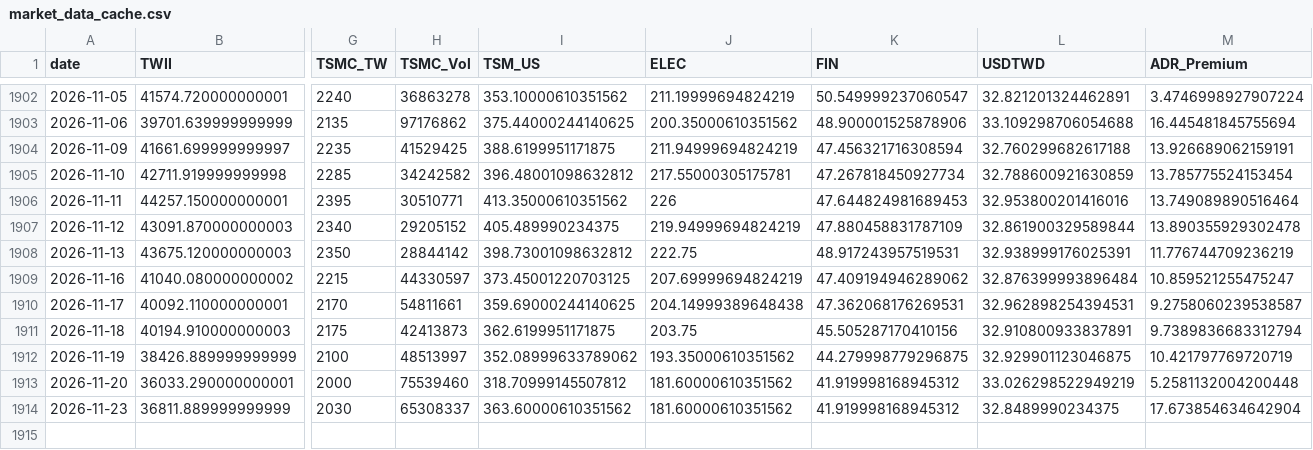
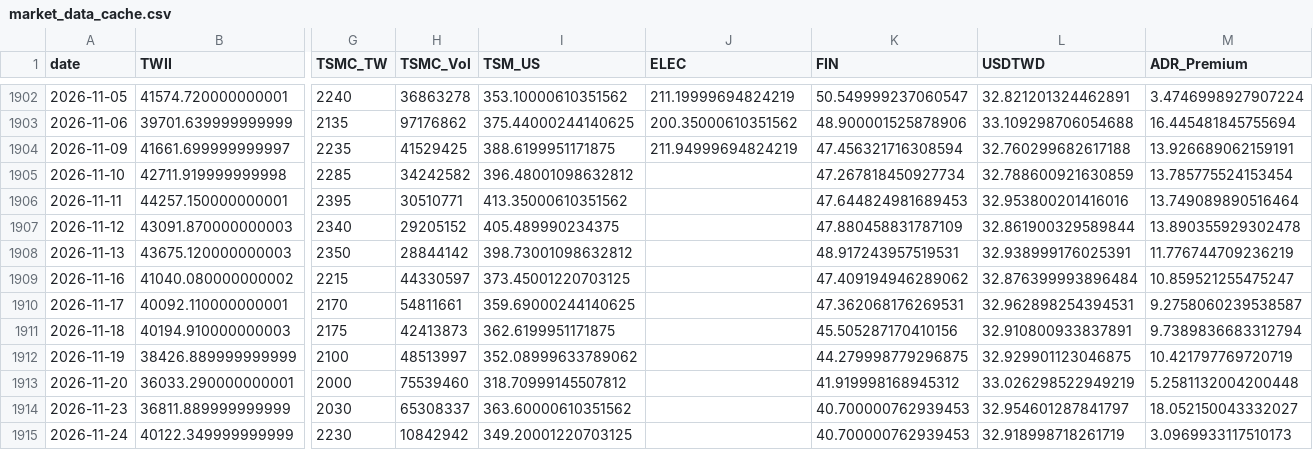
Before and after one commit to soldier86100-ai/TWII_STOCK, a CSV file: cache/market_data_cache.csv, drawn as a sheet; only a part is shown, gaps mark what is left out; rows hold the shown columns only; the diff names each change by its address in the sheet, - before the commit and + after, or states it on an @@ line.

```diff
--- a/cache/market_data_cache.csv
+++ b/cache/market_data_cache.csv
-J1905 (ELEC): 217.55000305175781
+J1905 (ELEC): (empty)
-J1906 (ELEC): 226
+J1906 (ELEC): (empty)
-J1907 (ELEC): 219.94999694824219
+J1907 (ELEC): (empty)
-J1908 (ELEC): 222.75
+J1908 (ELEC): (empty)
-J1909 (ELEC): 207.69999694824219
+J1909 (ELEC): (empty)
-J1910 (ELEC): 204.14999389648438
+J1910 (ELEC): (empty)
-J1911 (ELEC): 203.75
+J1911 (ELEC): (empty)
-J1912 (ELEC): 193.35000610351562
+J1912 (ELEC): (empty)
-J1913:J1914 (ELEC): 181.60000610351562
+J1913:J1914 (ELEC): (empty)
-K1914 (FIN): 41.919998168945312
+K1914 (FIN): 40.700000762939453
-L1914 (USDTWD): 32.8489990234375
+L1914 (USDTWD): 32.954601287841797
-M1914 (ADR_Premium): 17.673854634642904
+M1914 (ADR_Premium): 18.052150043332027
+row 1915: 2026-11-24 | 40122.349999999999 | 2230 | 10842942 | 349.20001220703125 |  | 40.700000762939453 | 32.918998718261719 | 3.0969933117510173
```
Also changed, not shown: cache/signal_cache.csv, 1 other file.
